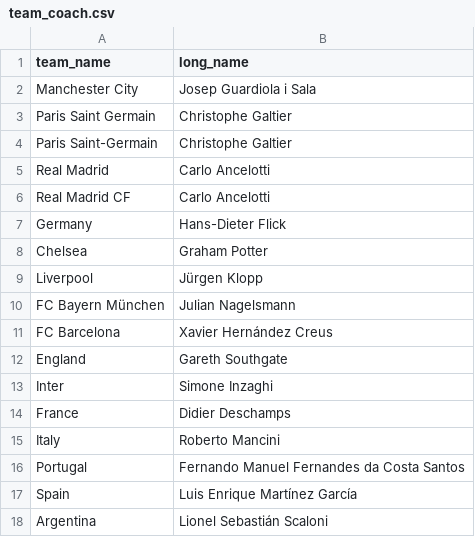
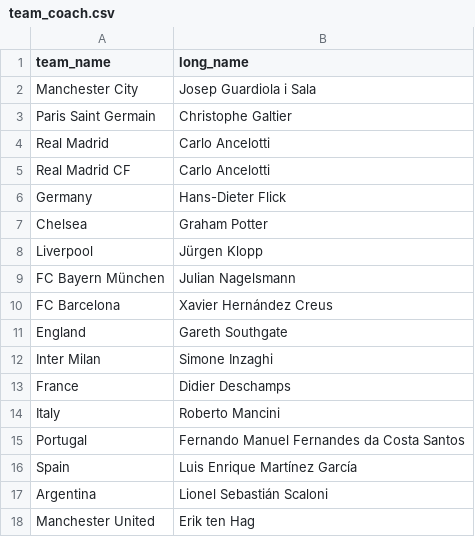
Before and after one commit to Ricardop1/WorldTheBest, a CSV file: web conversion/data/team_coach.csv, drawn as a sheet; only a part is shown; the shorter side is filled out with more unchanged rows.

```diff
--- a/web conversion/data/team_coach.csv
+++ b/web conversion/data/team_coach.csv
@@ -3,3 +3,2 @@ Manchester City,Josep Guardiola i Sala
 Paris Saint Germain,Christophe Galtier
-Paris Saint-Germain,Christophe Galtier
 Real Madrid,Carlo Ancelotti
@@ -12,3 +11,3 @@ FC Barcelona,Xavier Hernández Creus
 England,Gareth Southgate
-Inter,Simone Inzaghi
+Inter Milan,Simone Inzaghi
 France,Didier Deschamps
```
Also changed, not shown: team_coach.csv, teams.csv, 30 other files.
